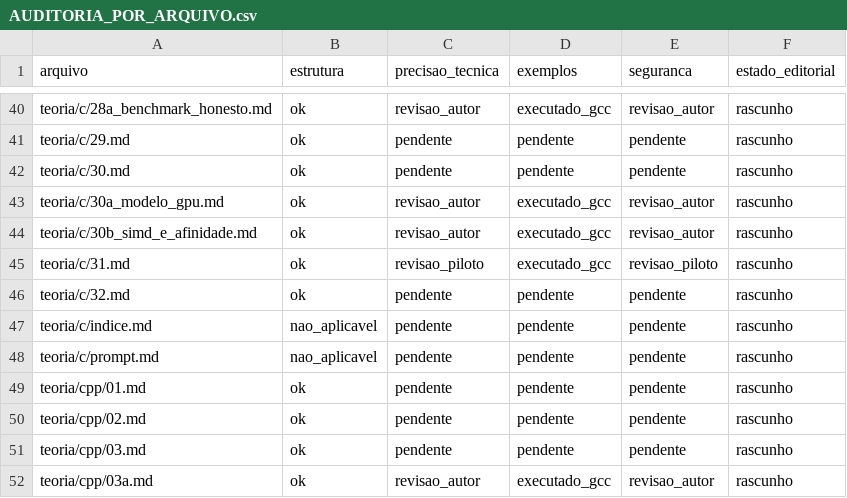
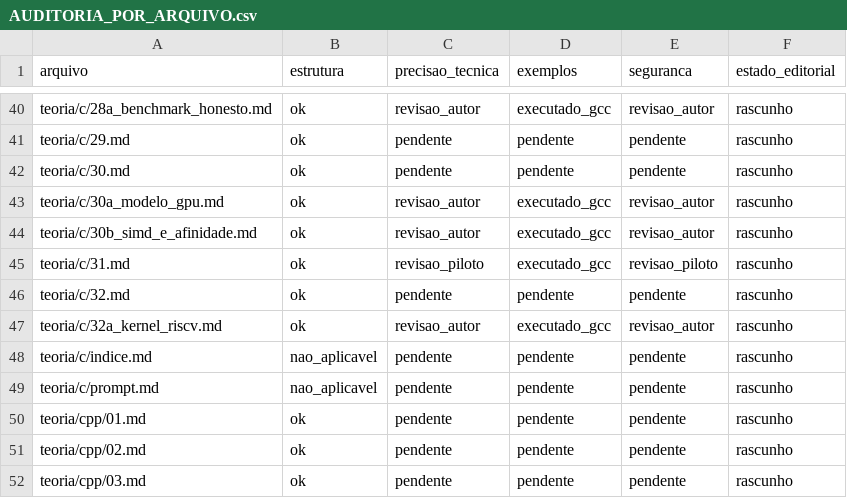
Before and after one commit to mzet97/Algoritmos, a CSV file: teoria/AUDITORIA_POR_ARQUIVO.csv, drawn as a sheet; only a part is shown, gaps mark what is left out; the shorter side is filled out with more unchanged rows; the diff names each change by its address in the sheet, - before the commit and + after, or states it on an @@ line.

Commit message:
C kernel bridge 32a: RISC-V kernel verified in QEMU (7 markers)
Bare-metal kernel in teoria/c/kernel: per-hart boot stacks, PMP opened
before dropping to S-mode (the cause-1-on-mret lesson), Sv39 gigapages,
M-mode trap frame on its own mscratch stack, ecall syscall, demand page
fault that maps and re-executes, CLINT timer preemptive round-robin
between two S-mode tasks, second hart announcing. test_kernel.py drives
QEMU -smp 2 and requires BOOT/HART1/TIMER/SYSCALL/FAULT/SCHED/DONE.
Sweep 38/38 including the QEMU kernel test.

```diff
--- a/teoria/AUDITORIA_POR_ARQUIVO.csv
+++ b/teoria/AUDITORIA_POR_ARQUIVO.csv
+row 47: teoria/c/32a_kernel_riscv.md | ok | revisao_autor | executado_gcc | revisao_autor | rascunho
```
Also changed, not shown: 13 other files.
